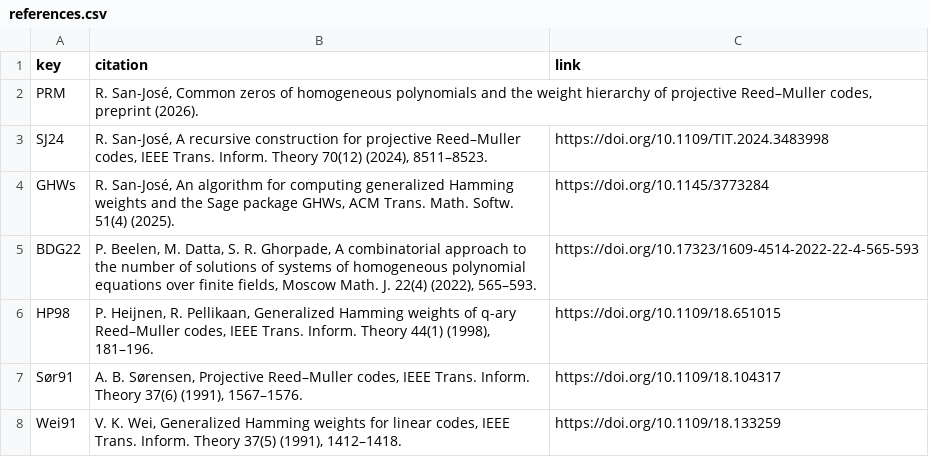
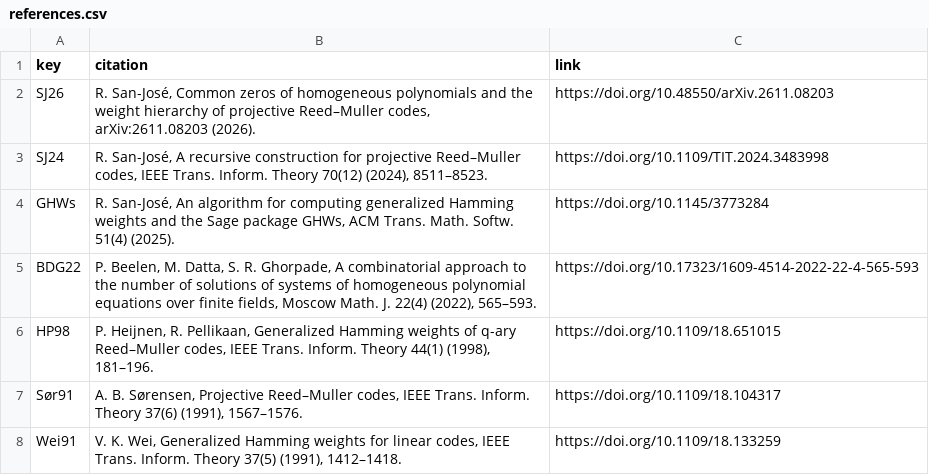
Before and after one commit to RodrigoSanJose/ghw-tables, a CSV file: data/references.csv, drawn as a sheet.

```diff
--- a/data/references.csv
+++ b/data/references.csv
@@ -1,3 +1,3 @@
 key,citation,link
-PRM,"R. San-José, Common zeros of homogeneous polynomials and the weight hierarchy of projective Reed–Muller codes, preprint (2026).",
+SJ26,"R. San-José, Common zeros of homogeneous polynomials and the weight hierarchy of projective Reed–Muller codes, arXiv:2611.08203 (2026).",https://doi.org/10.48550/arXiv.2611.08203
 SJ24,"R. San-José, A recursive construction for projective Reed–Muller codes, IEEE Trans. Inform. Theory 70(12) (2024), 8511–8523.",https://doi.org/10.1109/TIT.2024.3483998
```
Also changed, not shown: 45 other files.
